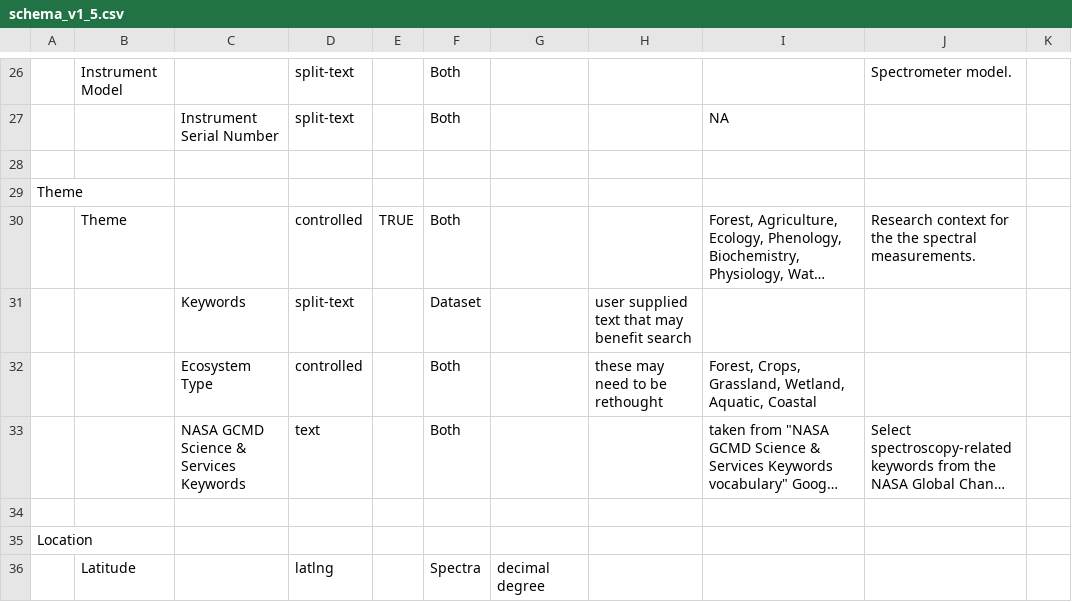
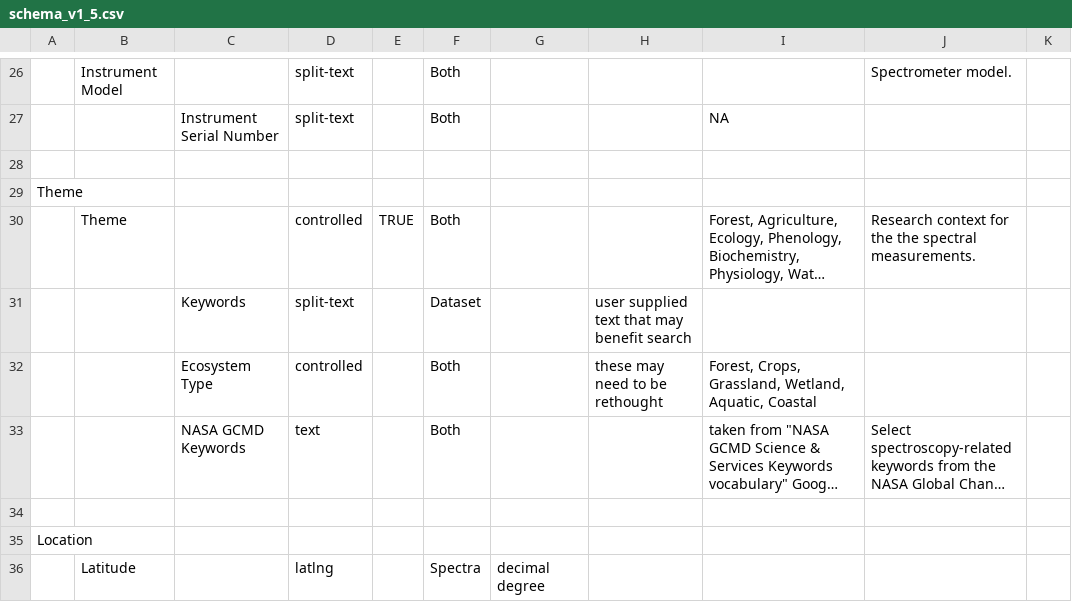
Before and after one commit to CSTARS/ckanext-esis, a CSV file: spectra-importer/utils/metadata/schema/data/schema_v1_5.csv, drawn as a sheet; only a part is shown, gaps mark what is left out; long unchanged cells end in …; the diff names each change by its address in the sheet, - before the commit and + after, or states it on an @@ line.

Commit message:
gcmd updates, prep for v1.7 launch

```diff
--- a/spectra-importer/utils/metadata/schema/data/schema_v1_5.csv
+++ b/spectra-importer/utils/metadata/schema/data/schema_v1_5.csv
-C33: NASA GCMD Science & Services Keywords
+C33: NASA GCMD Keywords
```
Also changed, not shown: 12 other files.
